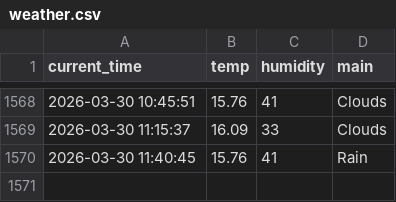
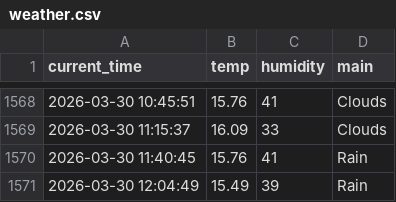
Before and after one commit to sangaje/test, a CSV file: weather.csv, drawn as a sheet; only a part is shown, gaps mark what is left out; the diff names each change by its address in the sheet, - before the commit and + after, or states it on an @@ line.

```diff
--- a/weather.csv
+++ b/weather.csv
+row 1571: 2026-03-30 12:04:49 | 15.49 | 39 | Rain
```
